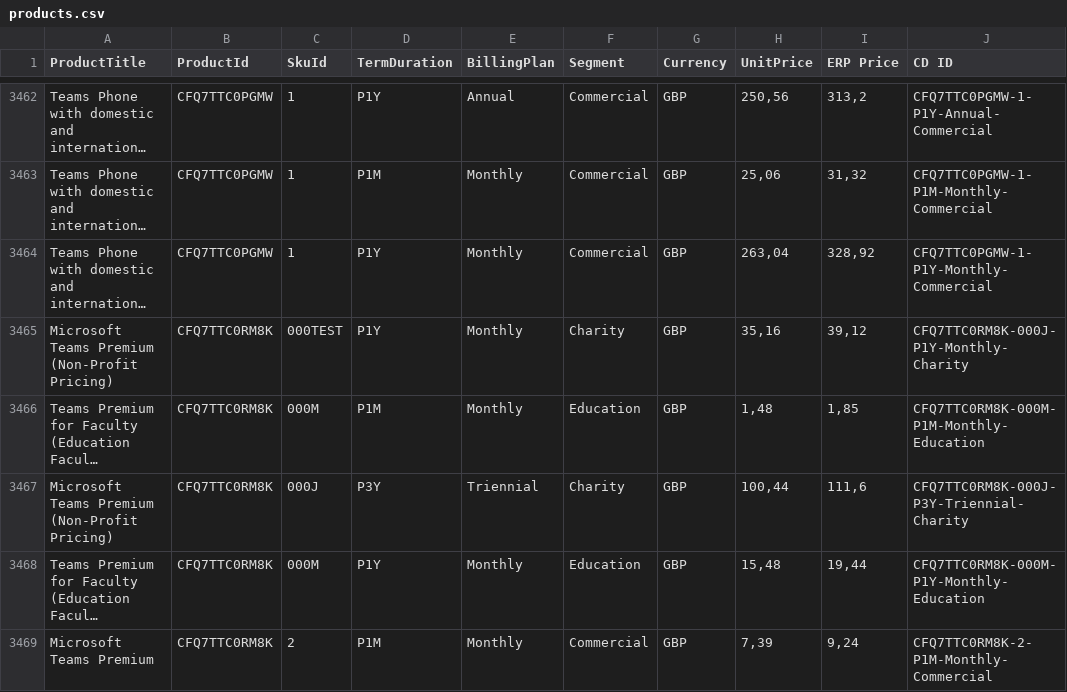
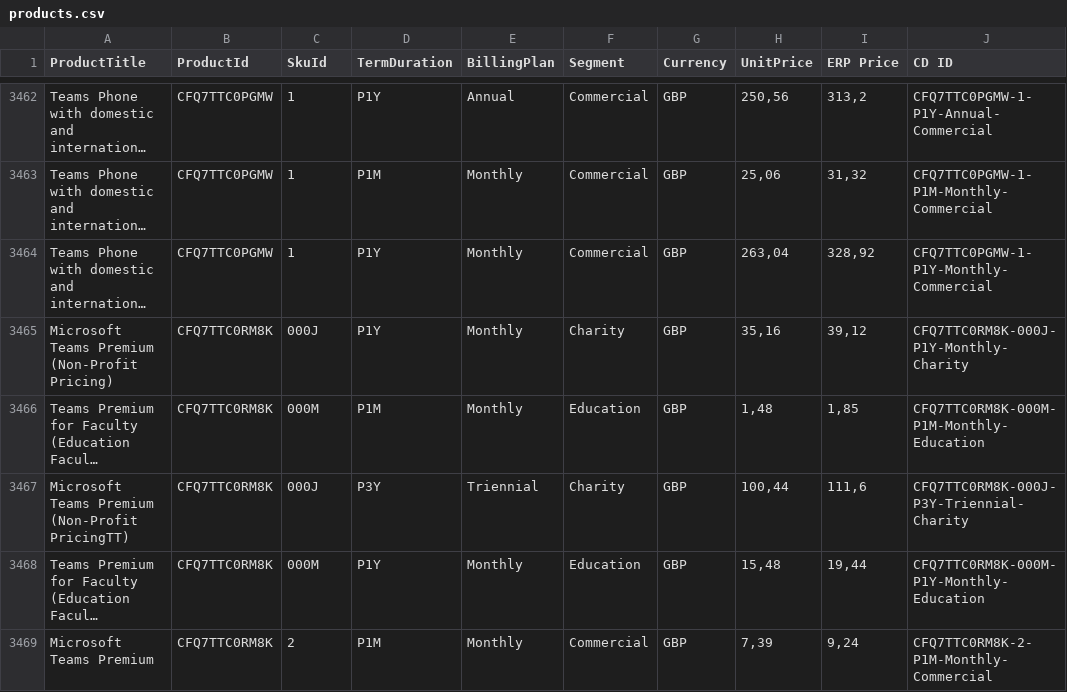
Before and after one commit to djdukedlc/partner-center-product-data, a CSV file: data/products.csv, drawn as a sheet; only a part is shown, gaps mark what is left out; long unchanged cells end in …; the diff names each change by its address in the sheet, - before the commit and + after, or states it on an @@ line.

Commit message:
Update products.csv

```diff
--- a/data/products.csv
+++ b/data/products.csv
-C3465 (SkuId): 000TEST
+C3465 (SkuId): 000J
-A3467 (ProductTitle): Microsoft Teams Premium (Non-Profit Pricing)
+A3467 (ProductTitle): Microsoft Teams Premium (Non-Profit PricingTT)
```
